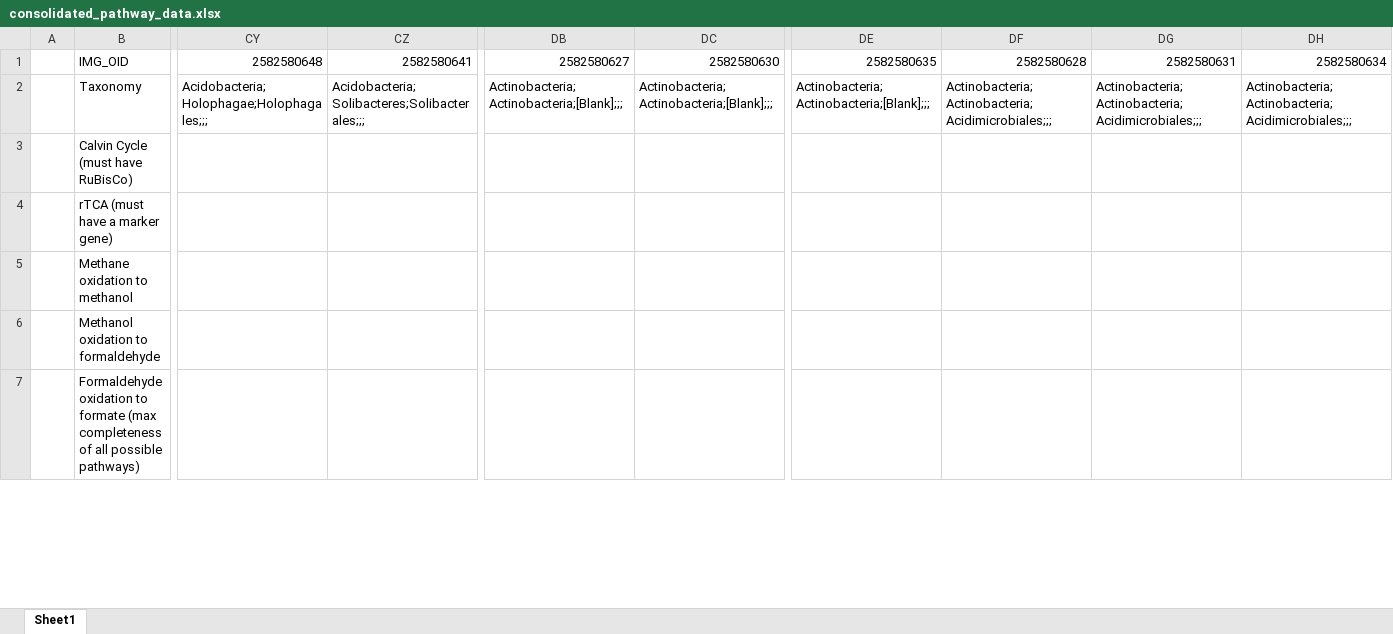
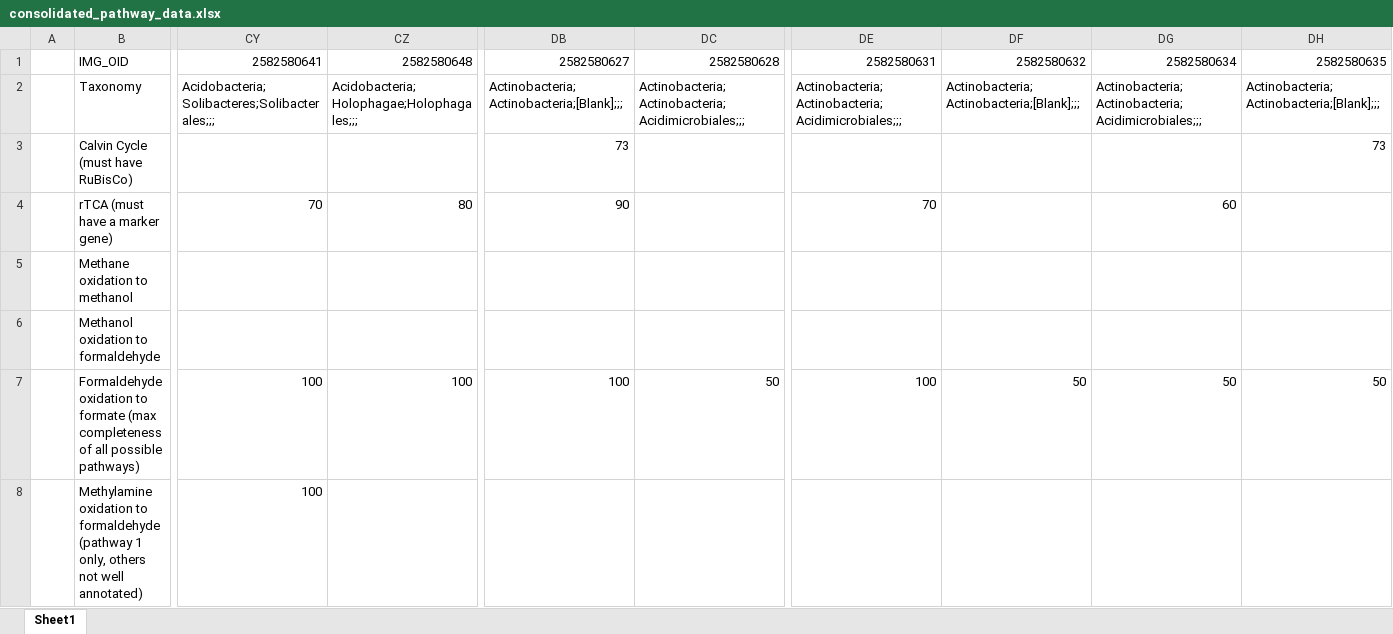
Before and after one commit to McMahonLab/MAGstravaganza, an Excel workbook: Pathway_analysis/consolidated_pathway_data.xlsx, sheet Sheet1, drawn as a sheet; only a part is shown, gaps mark what is left out; values as stored, in another font and other column widths than the file's, no borders; rows hold the shown columns only; the diff covers the shown part only; the diff names each change by its address in the sheet, - before the commit and + after, or states it on an @@ line.

Commit message:
Started analyzing pathways in TB epi excel files

```diff
--- a/Pathway_analysis/consolidated_pathway_data.xlsx (sheet Sheet1)
+++ b/Pathway_analysis/consolidated_pathway_data.xlsx (sheet Sheet1)
-CY1: 2582580648
+CY1: 2582580641
-CZ1: 2582580641
+CZ1: 2582580648
-DC1: 2582580630
+DC1: 2582580628
-DE1: 2582580635
+DE1: 2582580631
-DF1: 2582580628
+DF1: 2582580632
-DG1: 2582580631
+DG1: 2582580634
-DH1: 2582580634
+DH1: 2582580635
-CY2: Acidobacteria;Holophagae;Holophagales;;;
+CY2: Acidobacteria;Solibacteres;Solibacterales;;;
-CZ2: Acidobacteria;Solibacteres;Solibacterales;;;
+CZ2: Acidobacteria;Holophagae;Holophagales;;;
-DC2: Actinobacteria;Actinobacteria;[Blank];;;
+DC2: Actinobacteria;Actinobacteria;Acidimicrobiales;;;
-DE2: Actinobacteria;Actinobacteria;[Blank];;;
+DE2: Actinobacteria;Actinobacteria;Acidimicrobiales;;;
-DF2: Actinobacteria;Actinobacteria;Acidimicrobiales;;;
+DF2: Actinobacteria;Actinobacteria;[Blank];;;
-DH2: Actinobacteria;Actinobacteria;Acidimicrobiales;;;
+DH2: Actinobacteria;Actinobacteria;[Blank];;;
-DB3: (empty)
+DB3: 73
-DH3: (empty)
+DH3: 73
-CY4: (empty)
+CY4: 70
-CZ4: (empty)
+CZ4: 80
-DB4: (empty)
+DB4: 90
-DE4: (empty)
+DE4: 70
-DG4: (empty)
+DG4: 60
-CY7: (empty)
+CY7: 100
-CZ7: (empty)
+CZ7: 100
-DB7: (empty)
+DB7: 100
-DC7: (empty)
+DC7: 50
-DE7: (empty)
+DE7: 100
-DF7: (empty)
+DF7: 50
-DG7: (empty)
+DG7: 50
-DH7: (empty)
+DH7: 50
+row 8:  | Methylamine oxidation to formaldehyde (pathway 1 only, others not well annotated) | 100
```
Also changed, not shown: 1 added row and 156 edited cells elsewhere in this sheet, 1 other file.
